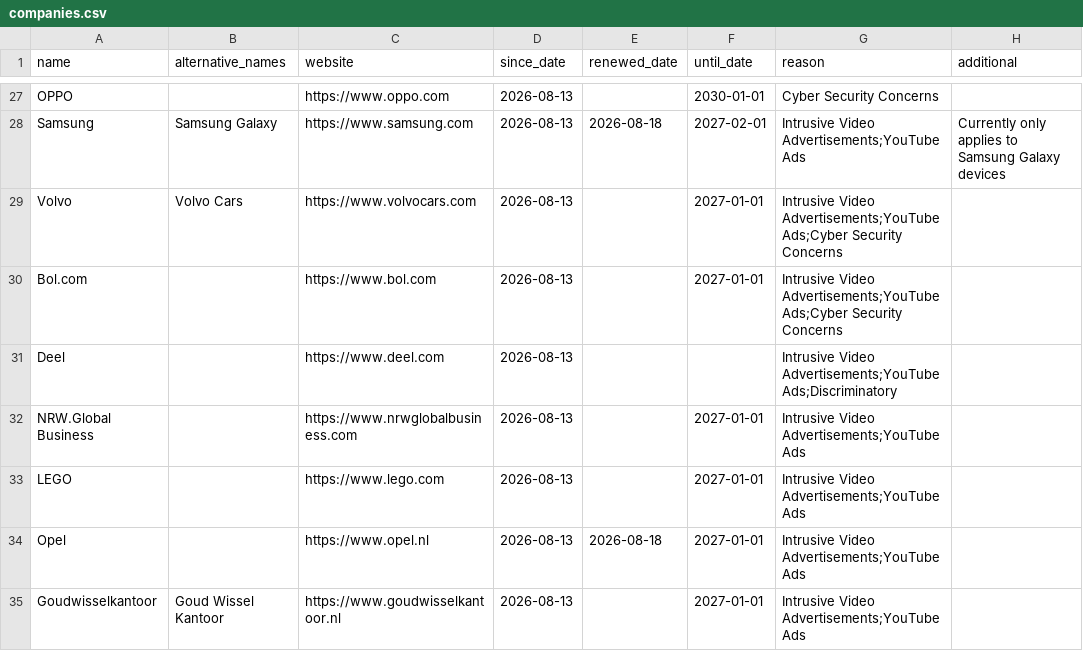
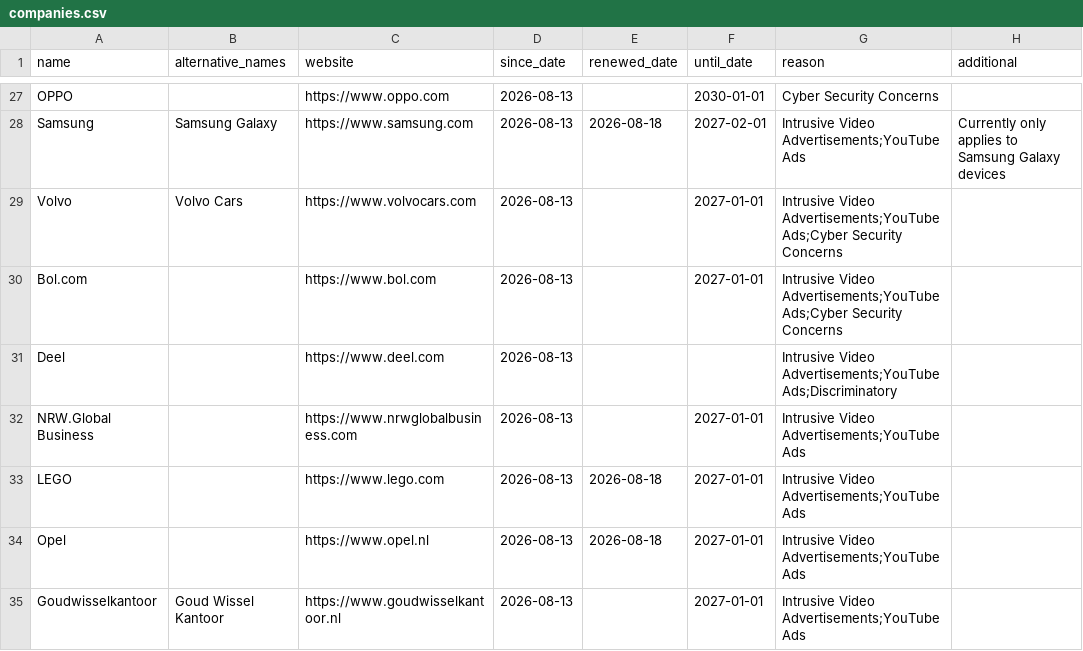
Before and after one commit to HNJAMeindersma/blacklist, a CSV file: companies.csv, drawn as a sheet; only a part is shown, gaps mark what is left out.

Commit message:
Update companies.csv

```diff
--- a/companies.csv
+++ b/companies.csv
@@ -32,3 +32,3 @@
 "NRW.Global Business",,"https://www.nrwglobalbusiness.com",2026-08-13,,2027-01-01,"Intrusive Video Advertisements;YouTube Ads",
-"LEGO",,"https://www.lego.com",2026-08-13,,2027-01-01,"Intrusive Video Advertisements;YouTube Ads",
+"LEGO",,"https://www.lego.com",2026-08-13,2026-08-18,2027-01-01,"Intrusive Video Advertisements;YouTube Ads",
 "Opel",,"https://www.opel.nl",2026-08-13,2026-08-18,2027-01-01,"Intrusive Video Advertisements;YouTube Ads",
```
